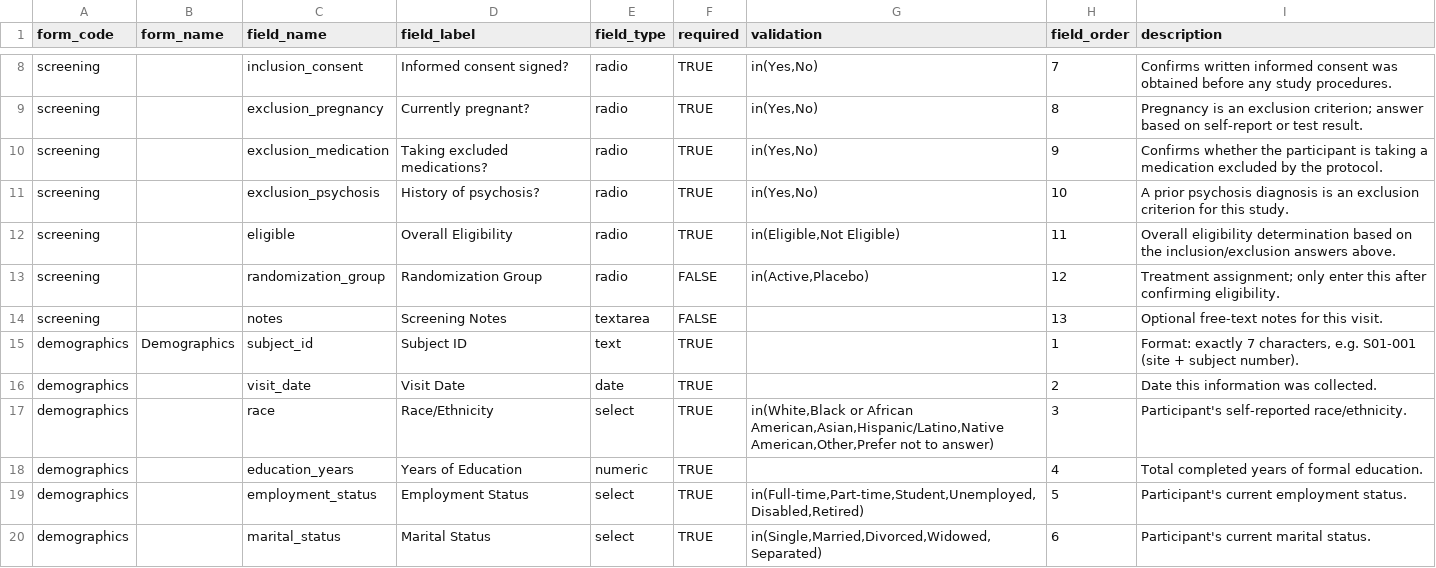
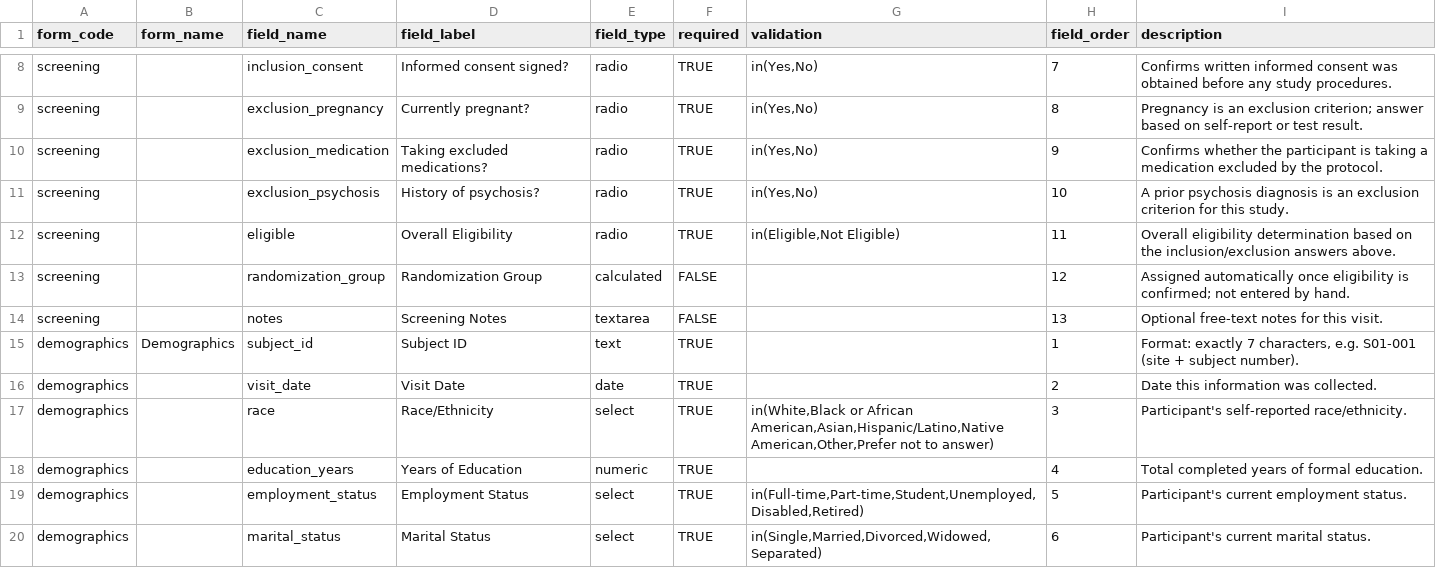
Before and after one commit to rgt47/zzedc, a CSV file: inst/extdata/adhd_trial/Data_Dictionary.csv, drawn as a sheet; only a part is shown, gaps mark what is left out.

```diff
--- a/inst/extdata/adhd_trial/Data_Dictionary.csv
+++ b/inst/extdata/adhd_trial/Data_Dictionary.csv
@@ -12,3 +12,3 @@
 "screening",,"eligible","Overall Eligibility","radio",TRUE,"in(Eligible,Not Eligible)",11,"Overall eligibility determination based on the inclusion/exclusion answers above."
-"screening",,"randomization_group","Randomization Group","radio",FALSE,"in(Active,Placebo)",12,"Treatment assignment; only enter this after confirming eligibility."
+"screening",,"randomization_group","Randomization Group","calculated",FALSE,,12,"Assigned automatically once eligibility is confirmed; not entered by hand."
 "screening",,"notes","Screening Notes","textarea",FALSE,,13,"Optional free-text notes for this visit."
```
Also changed, not shown: inst/extdata/adhd_trial/validation_rules.csv, 20 other files.
